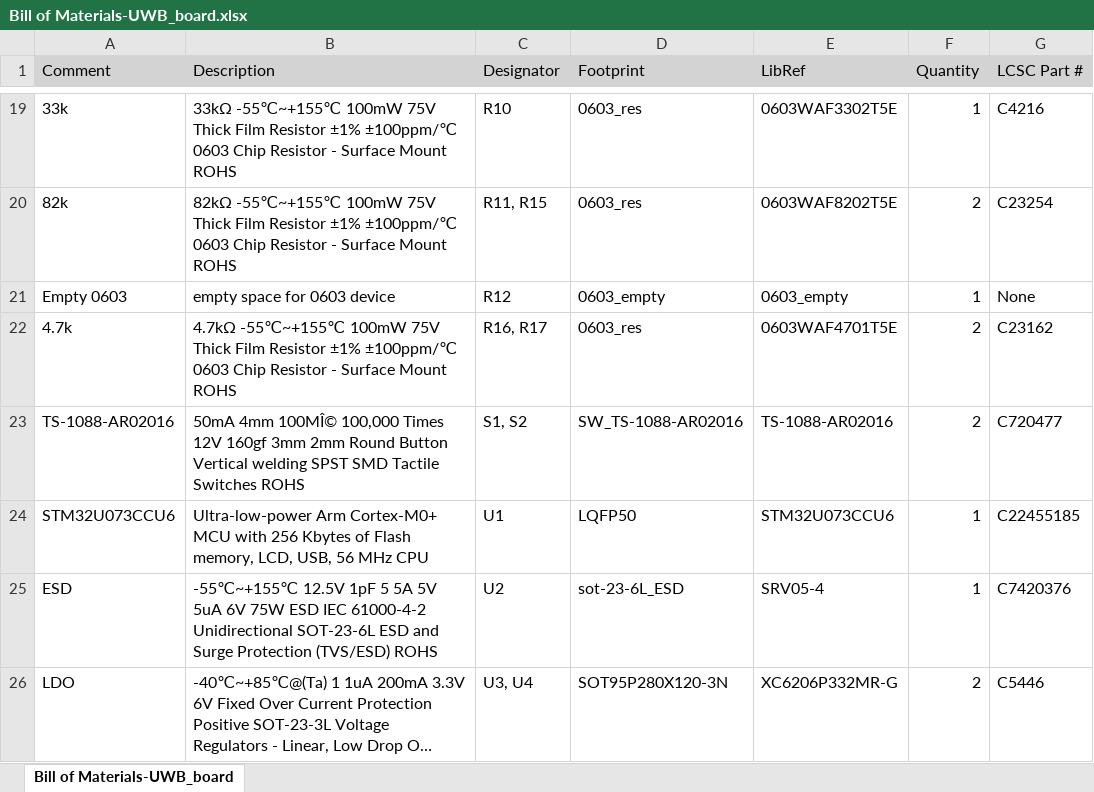
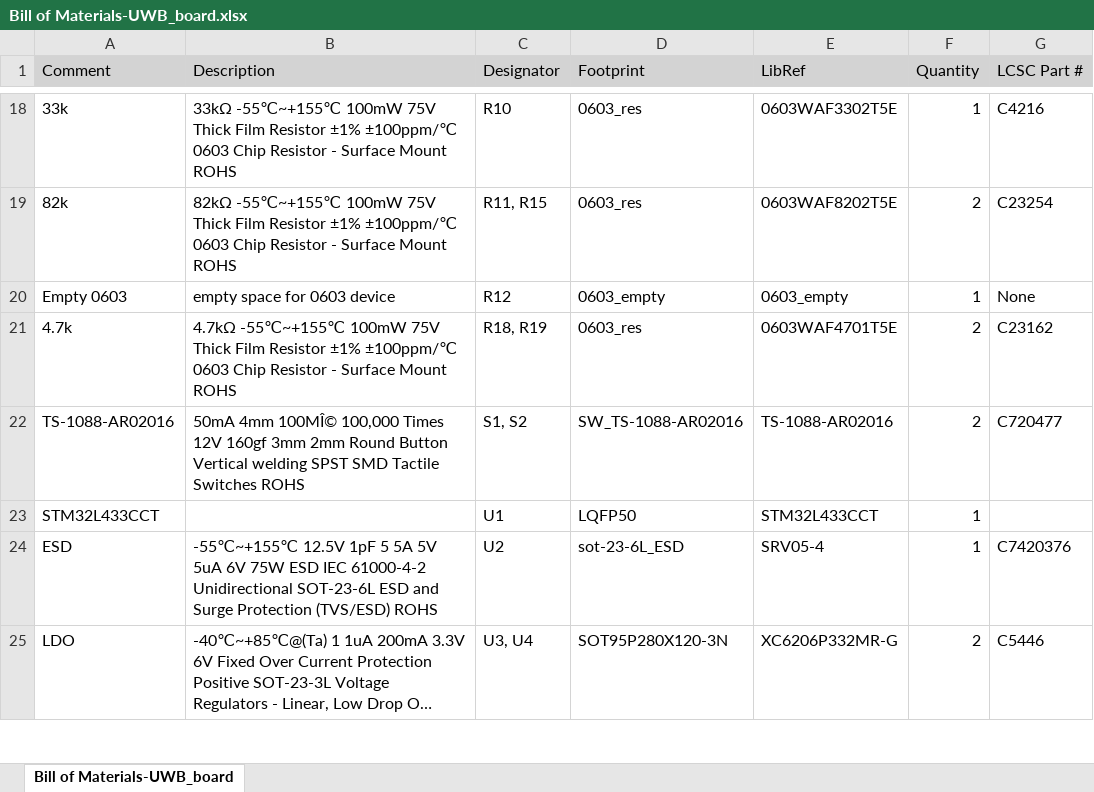
Before and after one commit to janjir1/UWB_board, an Excel workbook: Project Outputs for UWB_board/BOM/Bill of Materials-UWB_board.xlsx, sheet Bill of Materials-UWB_board, drawn as a sheet; only a part is shown, gaps mark what is left out; long unchanged cells end in …; values as stored, in another font and other column widths than the file's, no borders; addresses are those after the commit; the diff covers the shown part only; the diff names each change by its address in the sheet, - before the commit and + after, or states it on an @@ line.

```diff
--- a/Project Outputs for UWB_board/BOM/Bill of Materials-UWB_board.xlsx (sheet Bill of Materials-UWB_board)
+++ b/Project Outputs for UWB_board/BOM/Bill of Materials-UWB_board.xlsx (sheet Bill of Materials-UWB_board)
-C21 (Designator): R16, R17
+C21 (Designator): R18, R19
-A23 (Comment): STM32U073CCU6
+A23 (Comment): STM32L433CCT
-B23 (Description): Ultra-low-power Arm Cortex-M0+ MCU with 256 Kbytes of Flash memory, LCD, USB, 56 MHz CPU
+B23 (Description): (empty)
-E23 (LibRef): STM32U073CCU6
+E23 (LibRef): STM32L433CCT
-G23 (LCSC Part #): C22455185
+G23 (LCSC Part #): (empty)
```
Also changed, not shown: 1 added row, 3 removed rows and 7 edited cells elsewhere in this sheet, 46 other files.
